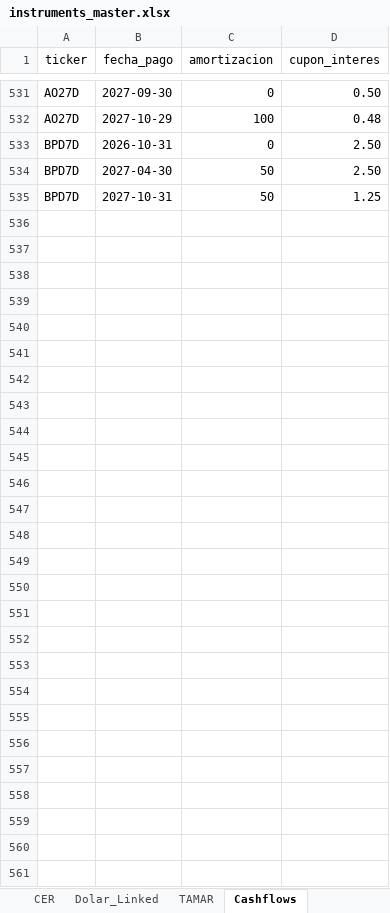
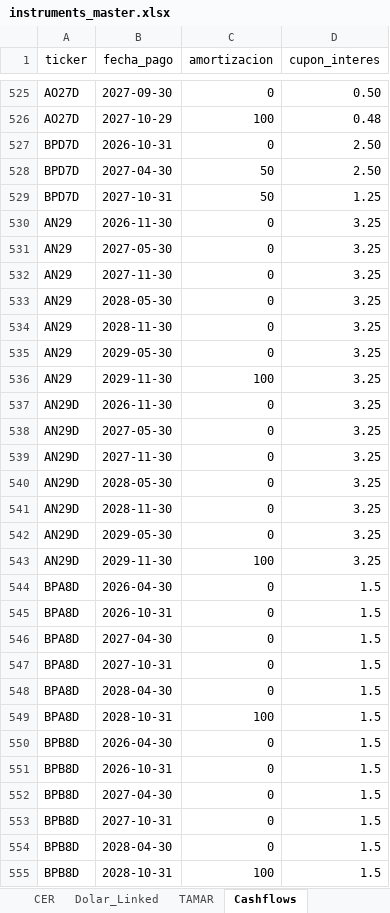
Before and after one commit to Gaston123657/Monitor---Balanz-para-desarrollo, an Excel workbook: data/instruments_master.xlsx, sheet Cashflows, drawn as a sheet; only a part is shown, gaps mark what is left out; values as stored, in another font and other column widths than the file's, no borders; the diff covers the shown part only; the diff names each change by its address in the sheet, - before the commit and + after, or states it on an @@ line.

```diff
--- a/data/instruments_master.xlsx (sheet Cashflows)
+++ b/data/instruments_master.xlsx (sheet Cashflows)
+row 530: AN29 | 2026-11-30 | 0 | 3.25
+row 531: AN29 | 2027-05-30 | 0 | 3.25
+row 532: AN29 | 2027-11-30 | 0 | 3.25
+row 533: AN29 | 2028-05-30 | 0 | 3.25
+row 534: AN29 | 2028-11-30 | 0 | 3.25
+row 535: AN29 | 2029-05-30 | 0 | 3.25
+row 536: AN29 | 2029-11-30 | 100 | 3.25
+row 537: AN29D | 2026-11-30 | 0 | 3.25
+row 538: AN29D | 2027-05-30 | 0 | 3.25
+row 539: AN29D | 2027-11-30 | 0 | 3.25
+row 540: AN29D | 2028-05-30 | 0 | 3.25
+row 541: AN29D | 2028-11-30 | 0 | 3.25
+row 542: AN29D | 2029-05-30 | 0 | 3.25
+row 543: AN29D | 2029-11-30 | 100 | 3.25
+row 544: BPA8D | 2026-04-30 | 0 | 1.5
+row 545: BPA8D | 2026-10-31 | 0 | 1.5
+row 546: BPA8D | 2027-04-30 | 0 | 1.5
+row 547: BPA8D | 2027-10-31 | 0 | 1.5
+row 548: BPA8D | 2028-04-30 | 0 | 1.5
+row 549: BPA8D | 2028-10-31 | 100 | 1.5
+row 550: BPB8D | 2026-04-30 | 0 | 1.5
+row 551: BPB8D | 2026-10-31 | 0 | 1.5
+row 552: BPB8D | 2027-04-30 | 0 | 1.5
+row 553: BPB8D | 2027-10-31 | 0 | 1.5
+row 554: BPB8D | 2028-04-30 | 0 | 1.5
+row 555: BPB8D | 2028-10-31 | 100 | 1.5
```
Also changed, not shown: 6 removed rows elsewhere in this sheet, sheet TAMAR, sheet Soberanos, sheet CER, sheet Tasa_Fija, sheet ONs, 2 other files.
